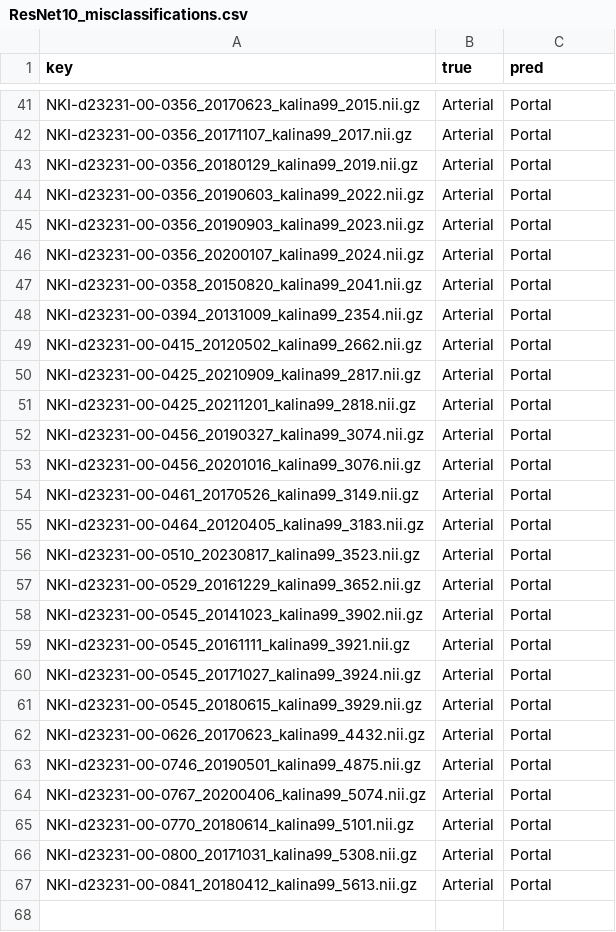
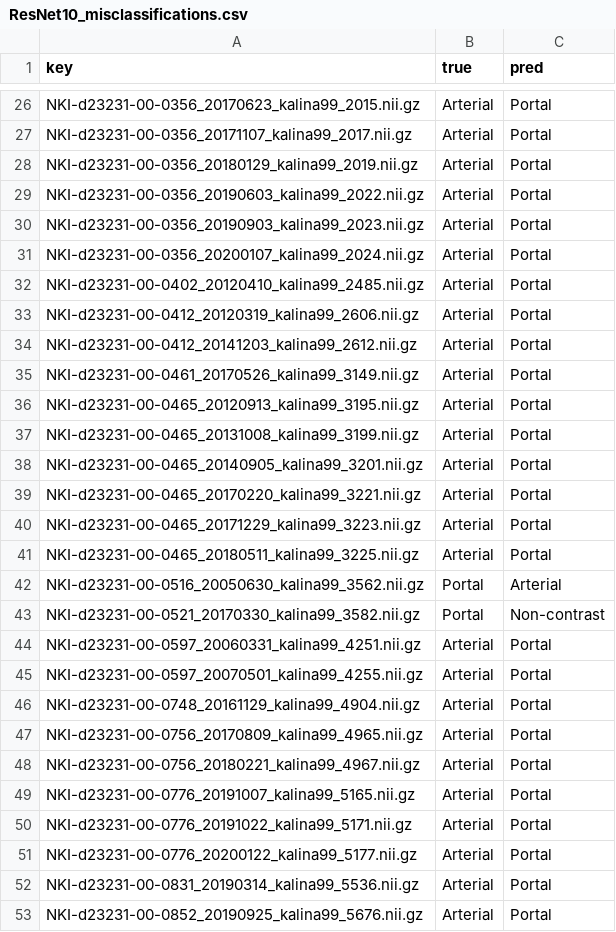
Before and after one commit to ljestaciocerquin/contrast_phase, a CSV file: DeepLClassifiers/Contrast/results/ResNet10_misclassifications.csv, drawn as a sheet; only a part is shown, gaps mark what is left out; the diff covers the shown part only.

```diff
--- a/DeepLClassifiers/Contrast/results/ResNet10_misclassifications.csv
+++ b/DeepLClassifiers/Contrast/results/ResNet10_misclassifications.csv
@@ -46,22 +31,23 @@ NKI-d23231-00-0356_20190903_kalina99_2023.nii.gz,Arterial,Portal
 NKI-d23231-00-0356_20200107_kalina99_2024.nii.gz,Arterial,Portal
-NKI-d23231-00-0358_20150820_kalina99_2041.nii.gz,Arterial,Portal
-NKI-d23231-00-0394_20131009_kalina99_2354.nii.gz,Arterial,Portal
-NKI-d23231-00-0415_20120502_kalina99_2662.nii.gz,Arterial,Portal
-NKI-d23231-00-0425_20210909_kalina99_2817.nii.gz,Arterial,Portal
-NKI-d23231-00-0425_20211201_kalina99_2818.nii.gz,Arterial,Portal
-NKI-d23231-00-0456_20190327_kalina99_3074.nii.gz,Arterial,Portal
-NKI-d23231-00-0456_20201016_kalina99_3076.nii.gz,Arterial,Portal
+NKI-d23231-00-0402_20120410_kalina99_2485.nii.gz,Arterial,Portal
+NKI-d23231-00-0412_20120319_kalina99_2606.nii.gz,Arterial,Portal
+NKI-d23231-00-0412_20141203_kalina99_2612.nii.gz,Arterial,Portal
 NKI-d23231-00-0461_20170526_kalina99_3149.nii.gz,Arterial,Portal
-NKI-d23231-00-0464_20120405_kalina99_3183.nii.gz,Arterial,Portal
-NKI-d23231-00-0510_20230817_kalina99_3523.nii.gz,Arterial,Portal
-NKI-d23231-00-0529_20161229_kalina99_3652.nii.gz,Arterial,Portal
-NKI-d23231-00-0545_20141023_kalina99_3902.nii.gz,Arterial,Portal
-NKI-d23231-00-0545_20161111_kalina99_3921.nii.gz,Arterial,Portal
-NKI-d23231-00-0545_20171027_kalina99_3924.nii.gz,Arterial,Portal
-NKI-d23231-00-0545_20180615_kalina99_3929.nii.gz,Arterial,Portal
-NKI-d23231-00-0626_20170623_kalina99_4432.nii.gz,Arterial,Portal
-NKI-d23231-00-0746_20190501_kalina99_4875.nii.gz,Arterial,Portal
-NKI-d23231-00-0767_20200406_kalina99_5074.nii.gz,Arterial,Portal
-NKI-d23231-00-0770_20180614_kalina99_5101.nii.gz,Arterial,Portal
-NKI-d23231-00-0800_20171031_kalina99_5308.nii.gz,Arterial,Portal
-NKI-d23231-00-0841_20180412_kalina99_5613.nii.gz,Arterial,Portal
+NKI-d23231-00-0465_20120913_kalina99_3195.nii.gz,Arterial,Portal
+NKI-d23231-00-0465_20131008_kalina99_3199.nii.gz,Arterial,Portal
+NKI-d23231-00-0465_20140905_kalina99_3201.nii.gz,Arterial,Portal
+NKI-d23231-00-0465_20170220_kalina99_3221.nii.gz,Arterial,Portal
+NKI-d23231-00-0465_20171229_kalina99_3223.nii.gz,Arterial,Portal
+NKI-d23231-00-0465_20180511_kalina99_3225.nii.gz,Arterial,Portal
+NKI-d23231-00-0516_20050630_kalina99_3562.nii.gz,Portal,Arterial
+NKI-d23231-00-0521_20170330_kalina99_3582.nii.gz,Portal,Non-contrast
+NKI-d23231-00-0597_20060331_kalina99_4251.nii.gz,Arterial,Portal
+NKI-d23231-00-0597_20070501_kalina99_4255.nii.gz,Arterial,Portal
+NKI-d23231-00-0748_20161129_kalina99_4904.nii.gz,Arterial,Portal
+NKI-d23231-00-0756_20170809_kalina99_4965.nii.gz,Arterial,Portal
+NKI-d23231-00-0756_20180221_kalina99_4967.nii.gz,Arterial,Portal
+NKI-d23231-00-0776_20191007_kalina99_5165.nii.gz,Arterial,Portal
+NKI-d23231-00-0776_20191022_kalina99_5171.nii.gz,Arterial,Portal
+NKI-d23231-00-0776_20200122_kalina99_5177.nii.gz,Arterial,Portal
+NKI-d23231-00-0831_20190314_kalina99_5536.nii.gz,Arterial,Portal
+NKI-d23231-00-0852_20190925_kalina99_5676.nii.gz,Arterial,Portal
```
Also changed, not shown: 5 added rows, 20 removed rows and 15 edited cells elsewhere in this file, DeepLClassifiers/Contrast/results/CNN8_misclassifications.csv, 37 other files.
